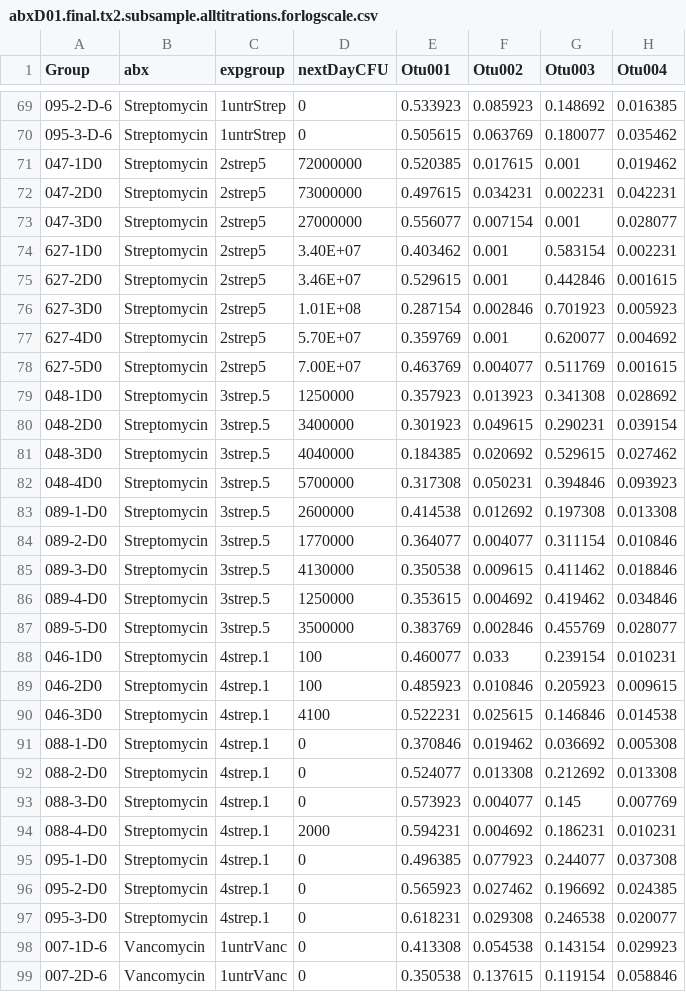
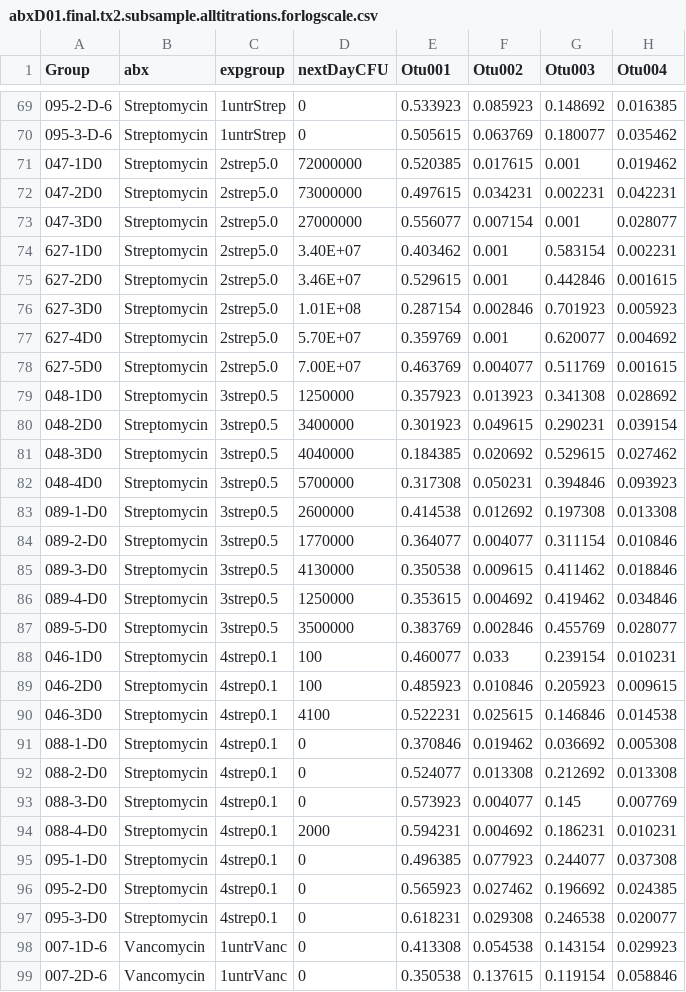
Before and after one commit to SchlossLab/Schubert_AbxD01_mBio_2015, a CSV file: Figure3/abxD01.final.tx2.subsample.alltitrations.forlogscale.csv, drawn as a sheet; only a part is shown, gaps mark what is left out; the diff covers the shown part only; the diff names each change by its address in the sheet, - before the commit and + after, or states it on an @@ line.

Commit message:
Change key and layout for figure 3

```diff
--- a/Figure3/abxD01.final.tx2.subsample.alltitrations.forlogscale.csv
+++ b/Figure3/abxD01.final.tx2.subsample.alltitrations.forlogscale.csv
-C71:C78 (expgroup): 2strep5
+C71:C78 (expgroup): 2strep5.0
-C79:C87 (expgroup): 3strep.5
+C79:C87 (expgroup): 3strep0.5
-C88:C97 (expgroup): 4strep.1
+C88:C97 (expgroup): 4strep0.1
```
Also changed, not shown: 45 edited cells elsewhere in this file, 4 other files.
